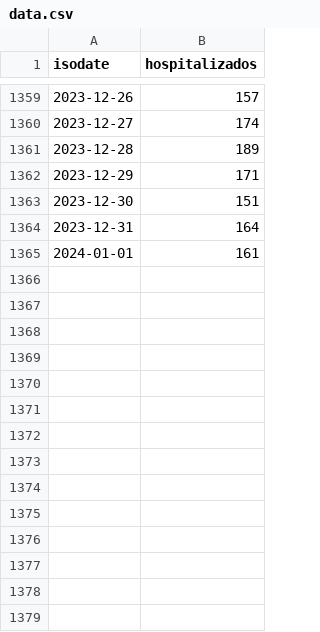
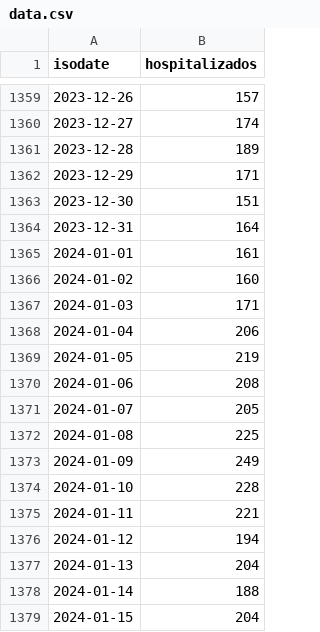
Before and after one commit to lapanquecita/red-irag, a CSV file: data.csv, drawn as a sheet; only a part is shown, gaps mark what is left out; the diff names each change by its address in the sheet, - before the commit and + after, or states it on an @@ line.

```diff
--- a/data.csv
+++ b/data.csv
+row 1366: 2024-01-02 | 160
+row 1367: 2024-01-03 | 171
+row 1368: 2024-01-04 | 206
+row 1369: 2024-01-05 | 219
+row 1370: 2024-01-06 | 208
+row 1371: 2024-01-07 | 205
+row 1372: 2024-01-08 | 225
+row 1373: 2024-01-09 | 249
+row 1374: 2024-01-10 | 228
+row 1375: 2024-01-11 | 221
+row 1376: 2024-01-12 | 194
+row 1377: 2024-01-13 | 204
+row 1378: 2024-01-14 | 188
+row 1379: 2024-01-15 | 204
```
